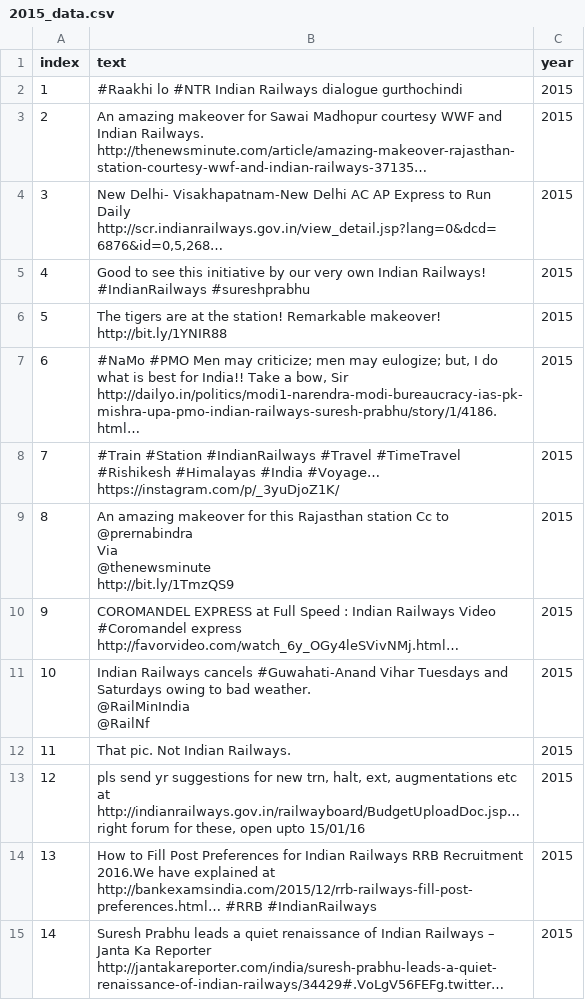
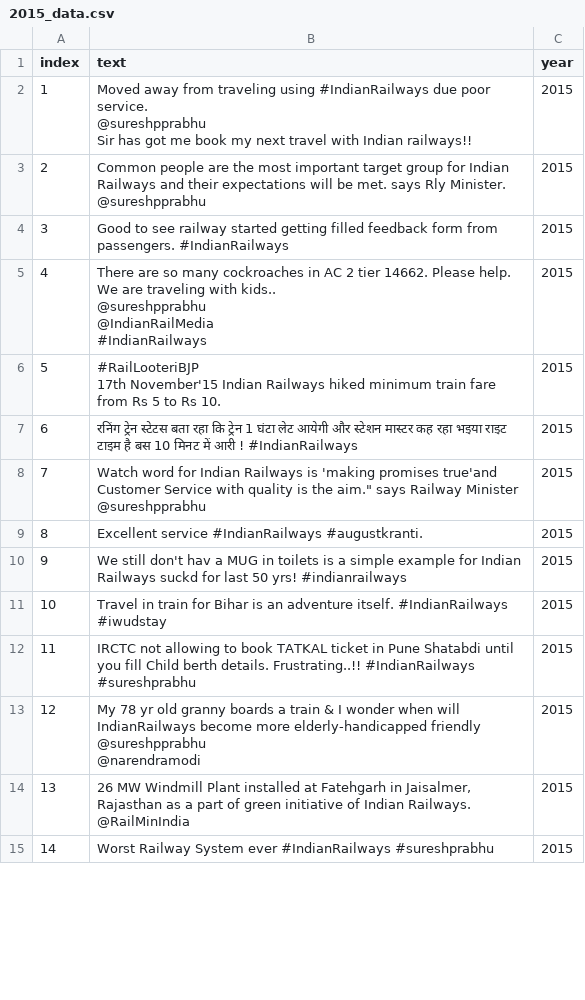
Before and after one commit to RamailoTech/mle-scrapers, a CSV file: twitter_scraping/output/year_wise_data/2015_data.csv, drawn as a sheet; only a part is shown; the diff covers the shown part only.

```diff
--- a/twitter_scraping/output/year_wise_data/2015_data.csv
+++ b/twitter_scraping/output/year_wise_data/2015_data.csv
@@ -1,30 +1,26 @@
 index,text,year
-1,#Raakhi lo #NTR Indian Railways dialogue gurthochindi ,2015
-2,"An amazing makeover for Sawai Madhopur courtesy WWF and Indian Railways.
-http://thenewsminute.com/article/amazing-makeover-rajasthan-station-courtesy-wwf-and-indian-railways-37135…",2015
-3,"New Delhi- Visakhapatnam-New Delhi AC AP Express to Run Daily
-http://scr.indianrailways.gov.in/view_detail.jsp?lang=0&dcd=6876&id=0,5,268…",2015
-4,"Good to see this initiative by our very own Indian Railways!
-#IndianRailways #sureshprabhu",2015
-5,"The tigers are at the station! Remarkable makeover!
-http://bit.ly/1YNIR88",2015
-6,"#NaMo #PMO Men may criticize; men may eulogize; but, I do what is best for India!! Take a bow, Sir
-http://dailyo.in/politics/modi1-narendra-modi-bureaucracy-ias-pk-mishra-upa-pmo-indian-railways-suresh-prabhu/story/1/4186.html…",2015
-7,#Train #Station #IndianRailways #Travel #TimeTravel #Rishikesh #Himalayas #India #Voyage… https://instagram.com/p/_3yuDjoZ1K/,2015
-8,"An amazing makeover for this Rajasthan station Cc to
-@prernabindra
-Via
-@thenewsminute
-http://bit.ly/1TmzQS9",2015
-9,"COROMANDEL EXPRESS at Full Speed : Indian Railways Video  #Coromandel express
-http://favorvideo.com/watch_6y_OGy4leSVivNMj.html…",2015
-10,"Indian Railways cancels #Guwahati-Anand Vihar Tuesdays and Saturdays owing to bad weather.
-@RailMinIndia
- @RailNf",2015
-11,That pic. Not Indian Railways.,2015
-12,"pls send yr suggestions for new trn, halt, ext, augmentations etc at
-http://indianrailways.gov.in/railwayboard/BudgetUploadDoc.jsp…
-
-right forum for these, open upto 15/01/16",2015
-13,How to Fill Post Preferences for Indian Railways RRB Recruitment 2016.We have explained at http://bankexamsindia.com/2015/12/rrb-railways-fill-post-preferences.html… #RRB #IndianRailways,2015
-14,Suresh Prabhu leads a quiet renaissance of Indian Railways – Janta Ka Reporter http://jantakareporter.com/india/suresh-prabhu-leads-a-quiet-renaissance-of-indian-railways/34429#.VoLgV56FEFg.twitter…,2015
+1,"Moved away from traveling using #IndianRailways due poor service.
+@sureshpprabhu
+  Sir has got me book my next travel with Indian railways!!",2015
+2,"Common people are the most important target group for Indian Railways and their expectations will be met. says Rly Minister.
+@sureshpprabhu",2015
+3,Good to see railway started getting filled feedback form from passengers. #IndianRailways,2015
+4,"There are so many cockroaches in AC 2 tier 14662. Please help. We are traveling with kids..
+@sureshpprabhu
+ @IndianRailMedia
+ #IndianRailways",2015
+5,"#RailLooteriBJP
+17th November'15 Indian Railways hiked minimum train fare from Rs 5 to Rs 10.",2015
+6,रनिंग ट्रेन स्टेटस बता रहा कि ट्रेन 1 घंटा लेट आयेगी और स्टेशन मास्टर कह रहा भइया राइट टाइम है बस 10 मिनट में आरी ! #IndianRailways,2015
+7,"Watch word for Indian Railways is 'making promises true'and Customer Service with quality is the aim."" says Railway Minister
+@sureshpprabhu",2015
+8,Excellent service #IndianRailways #augustkranti.,2015
+9,We still don't hav a MUG in toilets is a  simple example for Indian Railways suckd for last 50 yrs! #indianrailways,2015
+10,Travel in train for Bihar is an adventure itself. #IndianRailways #iwudstay,2015
+11,IRCTC not allowing to book TATKAL ticket in Pune Shatabdi until you fill Child berth details. Frustrating..!! #IndianRailways #sureshprabhu,2015
+12,"My 78 yr old granny boards a train & I wonder when will IndianRailways become more elderly-handicapped friendly
+@sureshpprabhu
+ @narendramodi",2015
+13,"26 MW Windmill Plant installed at Fatehgarh in Jaisalmer, Rajasthan as a part of green initiative of Indian Railways.
+@RailMinIndia",2015
+14,Worst Railway System ever #IndianRailways #sureshprabhu,2015
```
Also changed, not shown: 185 edited cells elsewhere in this file, twitter_scraping/output/year_wise_data/2016_data.csv, twitter_scraping/output/year_wise_data/2017_data.csv, 8 other files.
